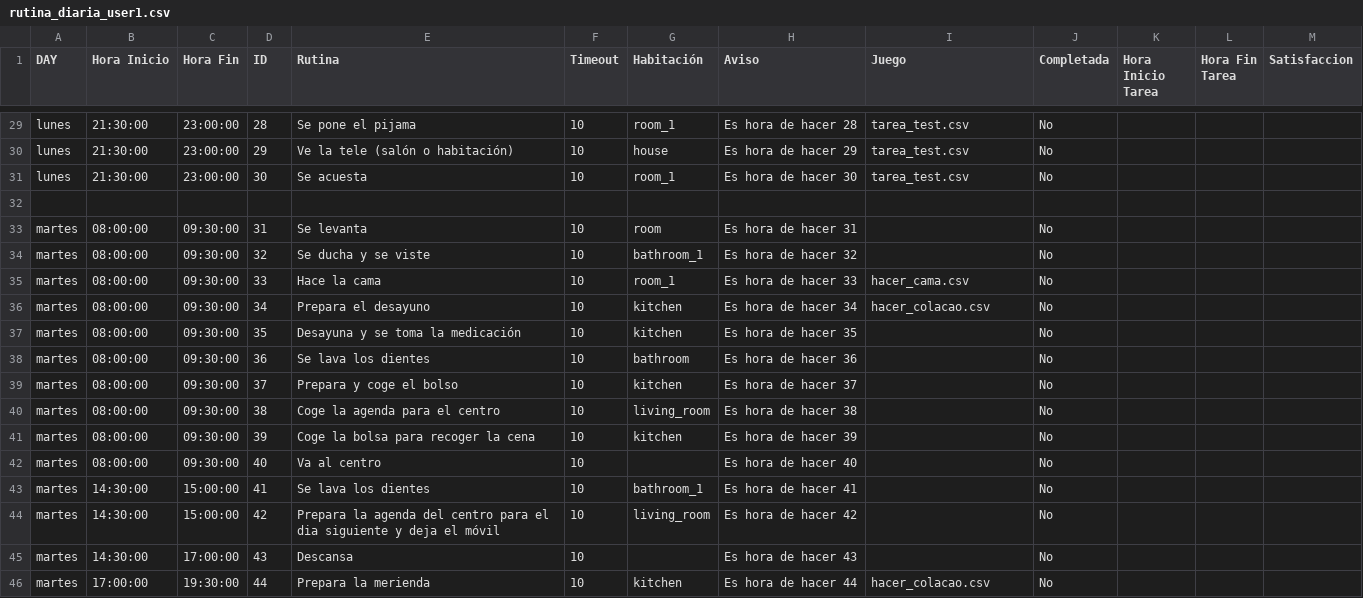
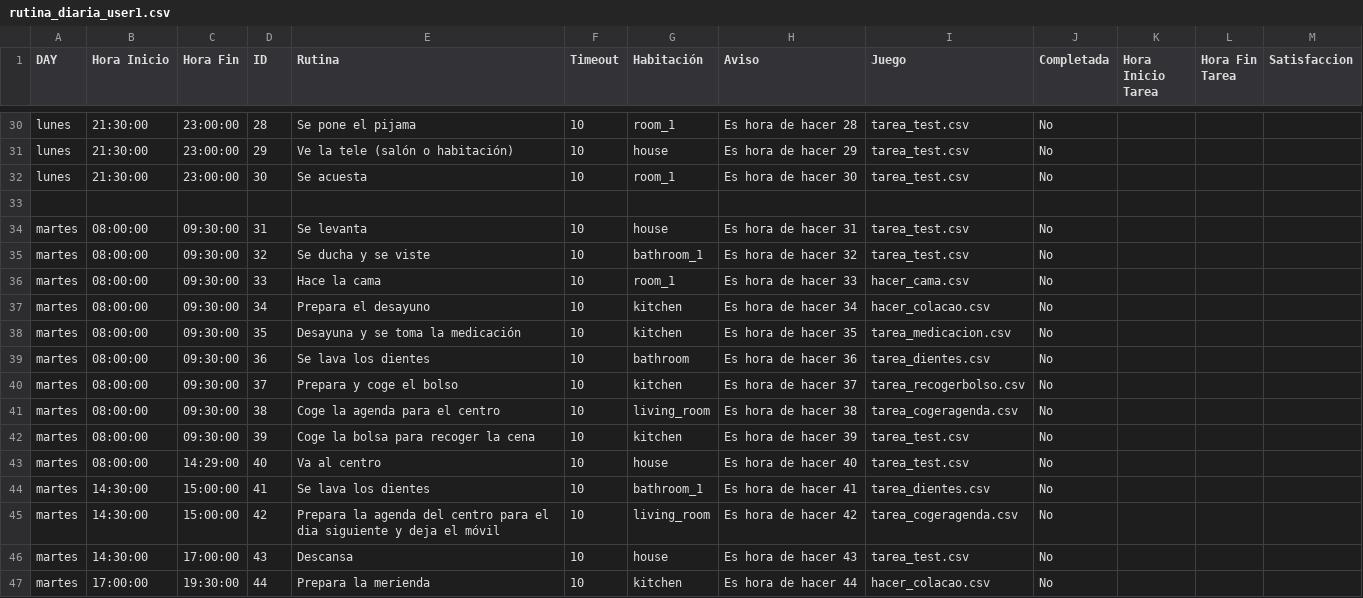
Before and after one commit to AntonioBlanco00/proyecto_micasa, a CSV file: micasa/micasa_app/usuarios/rutina_diaria_user1.csv, drawn as a sheet; only a part is shown, gaps mark what is left out; the diff covers the shown part only.

Commit message:
Problems fixed to run on micasa PC

```diff
--- a/micasa/micasa_app/usuarios/rutina_diaria_user1.csv
+++ b/micasa/micasa_app/usuarios/rutina_diaria_user1.csv
@@ -32,15 +33,15 @@ lunes;21:30:00;23:00:00;30;Se acuesta;10;room_1;Es hora de hacer 30;tarea_test.c
 ;;;;;;;;;;;;
-martes;08:00:00;09:30:00;31;Se levanta;10;room;Es hora de hacer 31;;No;;;
-martes;08:00:00;09:30:00;32;Se ducha y se viste;10;bathroom_1;Es hora de hacer 32;;No;;;
+martes;08:00:00;09:30:00;31;Se levanta;10;house;Es hora de hacer 31;tarea_test.csv;No;;;
+martes;08:00:00;09:30:00;32;Se ducha y se viste;10;bathroom_1;Es hora de hacer 32;tarea_test.csv;No;;;
 martes;08:00:00;09:30:00;33;Hace la cama;10;room_1;Es hora de hacer 33;hacer_cama.csv;No;;;
 martes;08:00:00;09:30:00;34;Prepara el desayuno;10;kitchen;Es hora de hacer 34;hacer_colacao.csv;No;;;
-martes;08:00:00;09:30:00;35;Desayuna y se toma la medicación;10;kitchen;Es hora de hacer 35;;No;;;
-martes;08:00:00;09:30:00;36;Se lava los dientes;10;bathroom;Es hora de hacer 36;;No;;;
-martes;08:00:00;09:30:00;37;Prepara y coge el bolso;10;kitchen;Es hora de hacer 37;;No;;;
-martes;08:00:00;09:30:00;38;Coge la agenda para el centro;10;living_room;Es hora de hacer 38;;No;;;
-martes;08:00:00;09:30:00;39;Coge la bolsa para recoger la cena;10;kitchen;Es hora de hacer 39;;No;;;
-martes;08:00:00;09:30:00;40;Va al centro;10;;Es hora de hacer 40;;No;;;
-martes;14:30:00;15:00:00;41;Se lava los dientes;10;bathroom_1;Es hora de hacer 41;;No;;;
-martes;14:30:00;15:00:00;42;Prepara la agenda del centro para el dia siguiente y deja el móvil;10;living_room;Es hora de hacer 42;;No;;;
-martes;14:30:00;17:00:00;43;Descansa;10;;Es hora de hacer 43;;No;;;
+martes;08:00:00;09:30:00;35;Desayuna y se toma la medicación;10;kitchen;Es hora de hacer 35;tarea_medicacion.csv;No;;;
+martes;08:00:00;09:30:00;36;Se lava los dientes;10;bathroom;Es hora de hacer 36;tarea_dientes.csv;No;;;
+martes;08:00:00;09:30:00;37;Prepara y coge el bolso;10;kitchen;Es hora de hacer 37;tarea_recogerbolso.csv;No;;;
+martes;08:00:00;09:30:00;38;Coge la agenda para el centro;10;living_room;Es hora de hacer 38;tarea_cogeragenda.csv;No;;;
+martes;08:00:00;09:30:00;39;Coge la bolsa para recoger la cena;10;kitchen;Es hora de hacer 39;tarea_test.csv;No;;;
+martes;08:00:00;14:29:00;40;Va al centro;10;house;Es hora de hacer 40;tarea_test.csv;No;;;
+martes;14:30:00;15:00:00;41;Se lava los dientes;10;bathroom_1;Es hora de hacer 41;tarea_dientes.csv;No;;;
+martes;14:30:00;15:00:00;42;Prepara la agenda del centro para el dia siguiente y deja el móvil;10;living_room;Es hora de hacer 42;tarea_cogeragenda.csv;No;;;
+martes;14:30:00;17:00:00;43;Descansa;10;house;Es hora de hacer 43;tarea_test.csv;No;;;
 martes;17:00:00;19:30:00;44;Prepara la merienda;10;kitchen;Es hora de hacer 44;hacer_colacao.csv;No;;;
```
Also changed, not shown: 1 added row and 153 edited cells elsewhere in this file, micasa/micasa_app/usuarios/rutina_diaria_user2.csv, micasa/micasa_app/usuarios/rutina_diaria_user3.csv, 21 other files.
